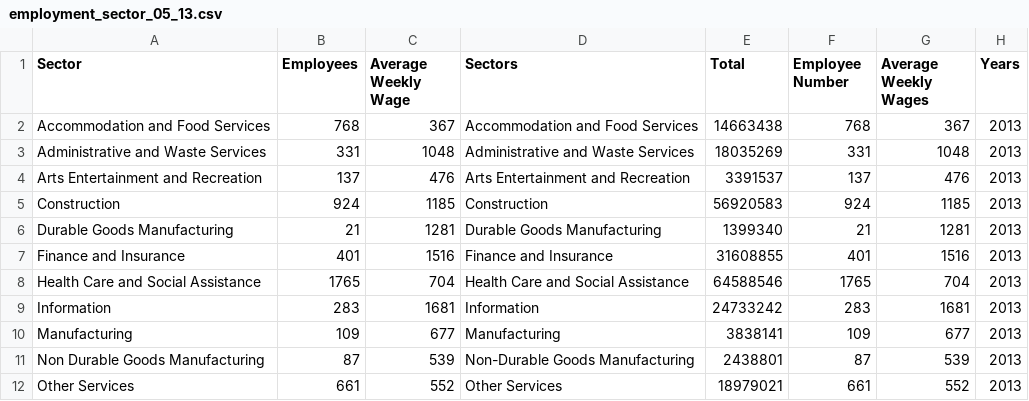
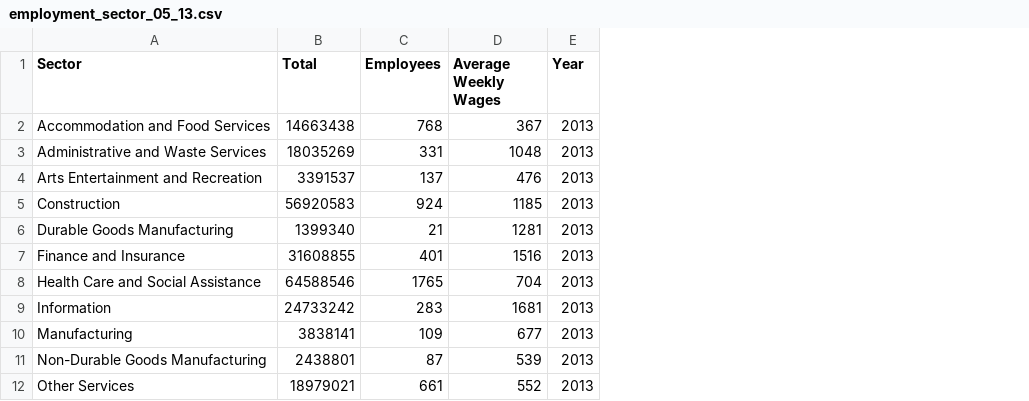
Before and after one commit to dfieldsarlington/economicdevelopment, a CSV file: employment_sector_05_13.csv, drawn as a sheet; only a part is shown; removed rows and columns are numbered as before the commit, all else as after; the diff names each change by its address in the sheet, - before the commit and + after, or states it on an @@ line.

Commit message:
uppdate data and index

```diff
--- a/employment_sector_05_13.csv
+++ b/employment_sector_05_13.csv
-column A (Sector), rows 2-12: Accommodation and Food Services | Administrative and Waste Services | Arts Entertainment and Recreation | Construction | Durable Goods Manufacturing | Finance and Insurance | Health Care and Social Assistance | Information | Manufacturing | Non Durable Goods Manufacturing | Other Services
-column B (Employees), rows 2-12: 768 | 331 | 137 | 924 | 21 | 401 | 1765 | 283 | 109 | 87 | 661
-column C (Average Weekly Wage), rows 2-12: 367 | 1048 | 476 | 1185 | 1281 | 1516 | 704 | 1681 | 677 | 539 | 552
-A1: Sectors
+A1: Sector
-C1: Employee Number
+C1: Employees
-E1: Years
+E1: Year
```
Also changed, not shown: 1 other file.
